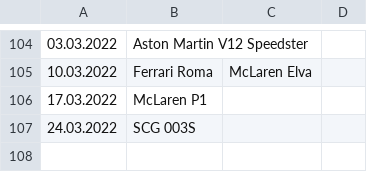
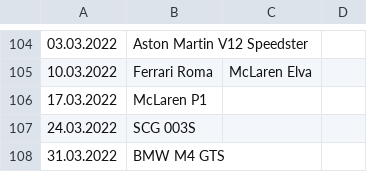
Before and after one commit to Bumblebee118/Asphalt9, a CSV file: car_hunts/car_hunts.csv, drawn as a sheet; only a part is shown, gaps mark what is left out; the diff names each change by its address in the sheet, - before the commit and + after, or states it on an @@ line.

Commit message:
car hunt 31.03.2022

```diff
--- a/car_hunts/car_hunts.csv
+++ b/car_hunts/car_hunts.csv
+row 108: 31.03.2022 | BMW M4 GTS
```
Also changed, not shown: 1 other file.
